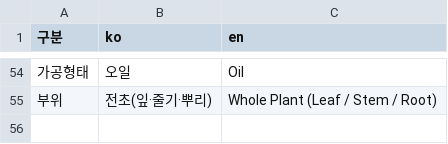
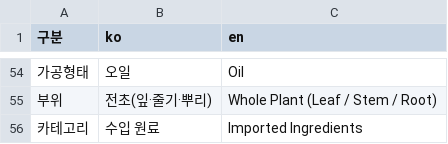
Before and after one commit to suchang-marketing/catalog, a CSV file: en-terms.csv, drawn as a sheet; only a part is shown, gaps mark what is left out.

```diff
--- a/en-terms.csv
+++ b/en-terms.csv
@@ -55 +55,2 @@
 부위,전초(잎·줄기·뿌리),Whole Plant (Leaf / Stem / Root)
+카테고리,수입 원료,Imported Ingredients
```
Also changed, not shown: en-goods.csv, en-names.csv, 7 other files.
